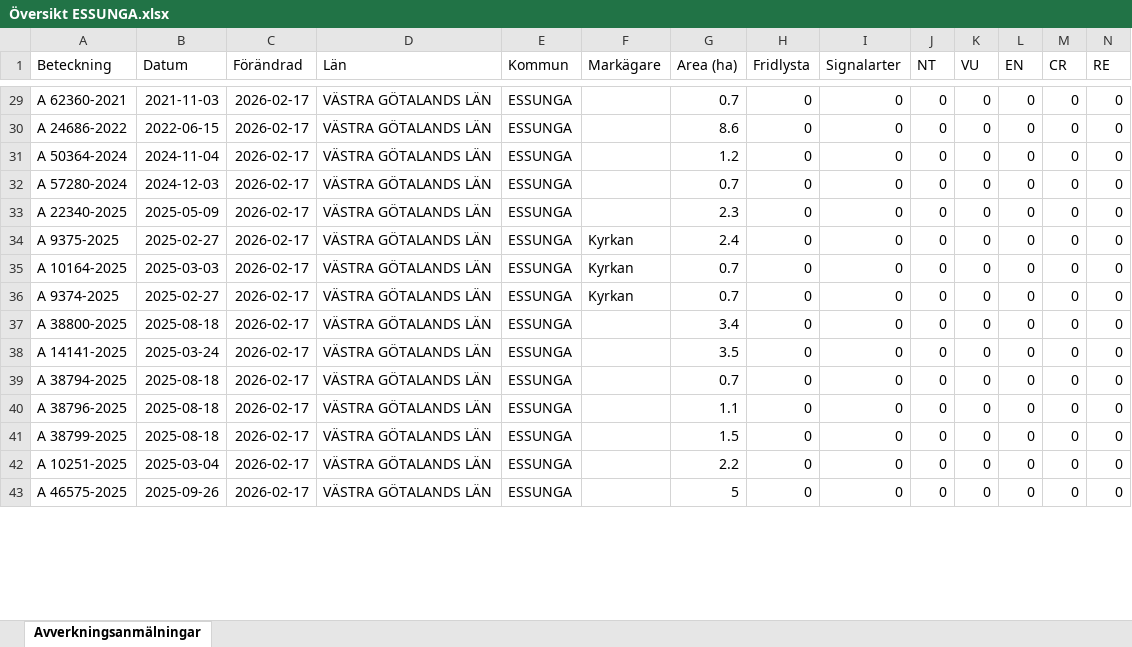
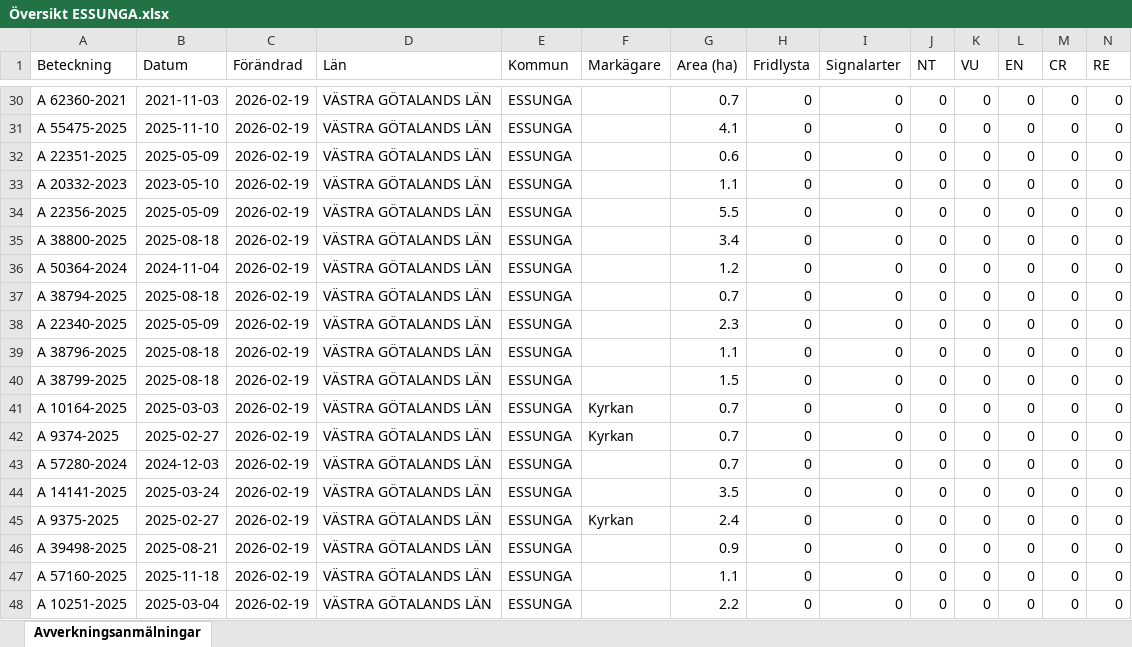
Before and after one commit to klasma/Logging_1445, an Excel workbook: Översikt ESSUNGA.xlsx, sheet Avverkningsanmälningar, drawn as a sheet; only a part is shown, gaps mark what is left out; values as stored, in another font and other column widths than the file's, no borders; removed rows and columns are numbered as before the commit, all else as after; rows hold the shown columns only; the diff covers the shown part only; the diff names each change by its address in the sheet, - before the commit and + after, or states it on an @@ line.

```diff
--- a/Översikt ESSUNGA.xlsx (sheet Avverkningsanmälningar)
+++ b/Översikt ESSUNGA.xlsx (sheet Avverkningsanmälningar)
-C30 (Förändrad): 2026-02-17
+C30 (Förändrad): 2026-02-19
+row 31: A 55475-2025 | 2025-11-10 | 2026-02-19 | VÄSTRA GÖTALANDS LÄN | ESSUNGA |  | 4.1 | 0 | 0 | 0 | 0 | 0 | 0 | 0
+row 32: A 22351-2025 | 2025-05-09 | 2026-02-19 | VÄSTRA GÖTALANDS LÄN | ESSUNGA |  | 0.6 | 0 | 0 | 0 | 0 | 0 | 0 | 0
-A33 (Beteckning): A 24686-2022
+A33 (Beteckning): A 20332-2023
-B33 (Datum): 2022-06-15
+B33 (Datum): 2023-05-10
-C33 (Förändrad): 2026-02-17
+C33 (Förändrad): 2026-02-19
-G33 (Area (ha)): 8.6
+G33 (Area (ha)): 1.1
+row 34: A 22356-2025 | 2025-05-09 | 2026-02-19 | VÄSTRA GÖTALANDS LÄN | ESSUNGA |  | 5.5 | 0 | 0 | 0 | 0 | 0 | 0 | 0
+row 35: A 38800-2025 | 2025-08-18 | 2026-02-19 | VÄSTRA GÖTALANDS LÄN | ESSUNGA |  | 3.4 | 0 | 0 | 0 | 0 | 0 | 0 | 0
-C36:C39 (Förändrad): 2026-02-17
+C36:C39 (Förändrad): 2026-02-19
-A37 (Beteckning): A 57280-2024
+A37 (Beteckning): A 38794-2025
-B37 (Datum): 2024-12-03
+B37 (Datum): 2025-08-18
-A39 (Beteckning): A 9375-2025
+A39 (Beteckning): A 38796-2025
-B39 (Datum): 2025-02-27
+B39 (Datum): 2025-08-18
-F39 (Markägare): Kyrkan
+F39 (Markägare): (empty)
-G39 (Area (ha)): 2.4
+G39 (Area (ha)): 1.1
+row 40: A 38799-2025 | 2025-08-18 | 2026-02-19 | VÄSTRA GÖTALANDS LÄN | ESSUNGA |  | 1.5 | 0 | 0 | 0 | 0 | 0 | 0 | 0
-C41:C48 (Förändrad): 2026-02-17
+C41:C48 (Förändrad): 2026-02-19
-A43 (Beteckning): A 38800-2025
+A43 (Beteckning): A 57280-2024
-B43 (Datum): 2025-08-18
+B43 (Datum): 2024-12-03
-G43 (Area (ha)): 3.4
+G43 (Area (ha)): 0.7
-A45 (Beteckning): A 38794-2025
+A45 (Beteckning): A 9375-2025
-B45 (Datum): 2025-08-18
+B45 (Datum): 2025-02-27
-F45 (Markägare): (empty)
+F45 (Markägare): Kyrkan
-G45 (Area (ha)): 0.7
+G45 (Area (ha)): 2.4
-A46 (Beteckning): A 38796-2025
+A46 (Beteckning): A 39498-2025
-B46 (Datum): 2025-08-18
+B46 (Datum): 2025-08-21
-G46 (Area (ha)): 1.1
+G46 (Area (ha)): 0.9
-A47 (Beteckning): A 38799-2025
+A47 (Beteckning): A 57160-2025
-B47 (Datum): 2025-08-18
+B47 (Datum): 2025-11-18
-G47 (Area (ha)): 1.5
+G47 (Area (ha)): 1.1
-row 43: A 46575-2025 | 2025-09-26 | 2026-02-17 | VÄSTRA GÖTALANDS LÄN | ESSUNGA |  | 5 | 0 | 0 | 0 | 0 | 0 | 0 | 0
```
Also changed, not shown: 10 added rows, 13 removed rows and 90 edited cells elsewhere in this sheet, artfynd/A 3563-2024 artfynd.xlsx, 6 other files.
